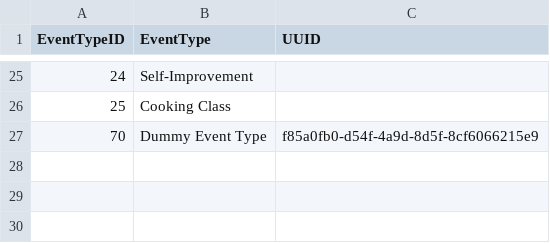
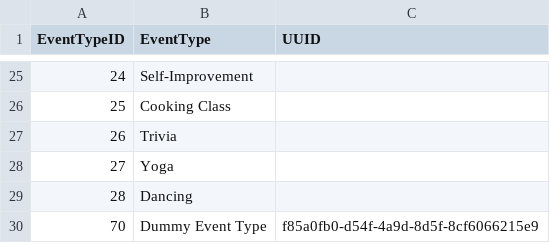
Before and after one commit to BigOleHealz/EventDiscoveryApp, a CSV file: Testing/data/csv/enriched/event_types.csv, drawn as a sheet; only a part is shown, gaps mark what is left out; the diff names each change by its address in the sheet, - before the commit and + after, or states it on an @@ line.

```diff
--- a/Testing/data/csv/enriched/event_types.csv
+++ b/Testing/data/csv/enriched/event_types.csv
+row 27: 26 | Trivia
+row 28: 27 | Yoga
+row 29: 28 | Dancing
```
Also changed, not shown: 1 other file.
